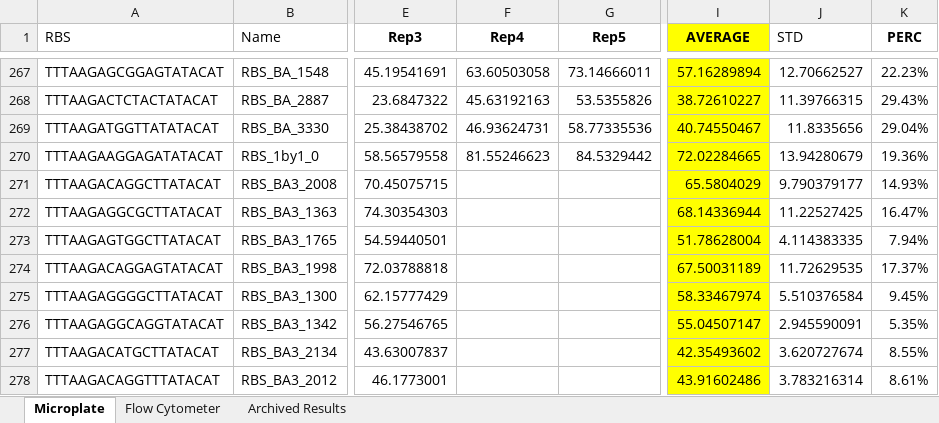
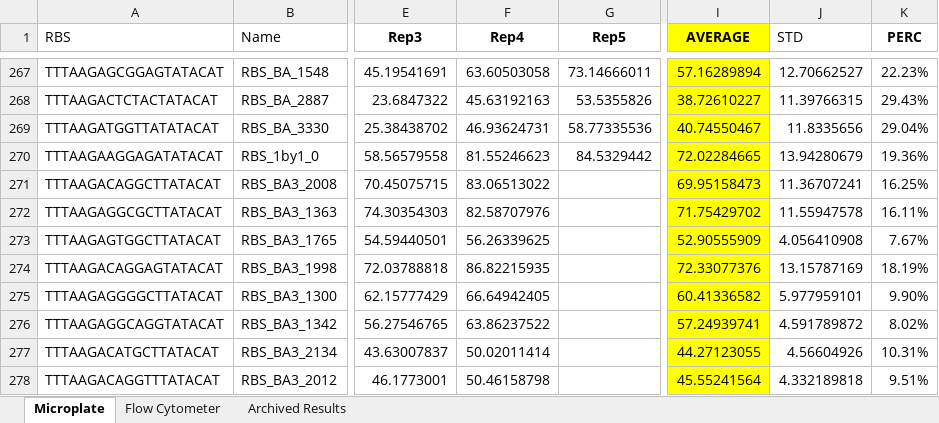
Before and after one commit to mholowko/Solaris, an Excel workbook: data/Results_Masterfile.xlsx, sheet Microplate, drawn as a sheet; only a part is shown, gaps mark what is left out; values as stored, in another font and other column widths than the file's, no borders; conditional formats not drawn; the diff covers the shown part only; the diff names each change by its address in the sheet, - before the commit and + after, or states it on an @@ line.

Commit message:
Added Rep4 for Plate 4.

```diff
--- a/data/Results_Masterfile.xlsx (sheet Microplate)
+++ b/data/Results_Masterfile.xlsx (sheet Microplate)
-F271 (Rep4): (empty)
+F271 (Rep4): 83.06513022
-I271 (AVERAGE): 65.5804029
+I271 (AVERAGE): 69.95158473
-J271 (STD): 9.790379177
+J271 (STD): 11.36707241
-K271 (PERC): 14.93%
+K271 (PERC): 16.25%
-F272 (Rep4): (empty)
+F272 (Rep4): 82.58707976
-I272 (AVERAGE): 68.14336944
+I272 (AVERAGE): 71.75429702
-J272 (STD): 11.22527425
+J272 (STD): 11.55947578
-K272 (PERC): 16.47%
+K272 (PERC): 16.11%
-F273 (Rep4): (empty)
+F273 (Rep4): 56.26339625
-I273 (AVERAGE): 51.78628004
+I273 (AVERAGE): 52.90555909
-J273 (STD): 4.114383335
+J273 (STD): 4.056410908
-K273 (PERC): 7.94%
+K273 (PERC): 7.67%
-F274 (Rep4): (empty)
+F274 (Rep4): 86.82215935
-I274 (AVERAGE): 67.50031189
+I274 (AVERAGE): 72.33077376
-J274 (STD): 11.72629535
+J274 (STD): 13.15787169
-K274 (PERC): 17.37%
+K274 (PERC): 18.19%
-F275 (Rep4): (empty)
+F275 (Rep4): 66.64942405
-I275 (AVERAGE): 58.33467974
+I275 (AVERAGE): 60.41336582
-J275 (STD): 5.510376584
+J275 (STD): 5.977959101
-K275 (PERC): 9.45%
+K275 (PERC): 9.90%
-F276 (Rep4): (empty)
+F276 (Rep4): 63.86237522
-I276 (AVERAGE): 55.04507147
+I276 (AVERAGE): 57.24939741
-J276 (STD): 2.945590091
+J276 (STD): 4.591789872
-K276 (PERC): 5.35%
+K276 (PERC): 8.02%
-F277 (Rep4): (empty)
+F277 (Rep4): 50.02011414
-I277 (AVERAGE): 42.35493602
+I277 (AVERAGE): 44.27123055
-J277 (STD): 3.620727674
+J277 (STD): 4.56604926
-K277 (PERC): 8.55%
+K277 (PERC): 10.31%
-F278 (Rep4): (empty)
+F278 (Rep4): 50.46158798
-I278 (AVERAGE): 43.91602486
+I278 (AVERAGE): 45.55241564
-J278 (STD): 3.783216314
+J278 (STD): 4.332189818
-K278 (PERC): 8.61%
+K278 (PERC): 9.51%
```
Also changed, not shown: 340 edited cells elsewhere in this sheet, 1 other file.
